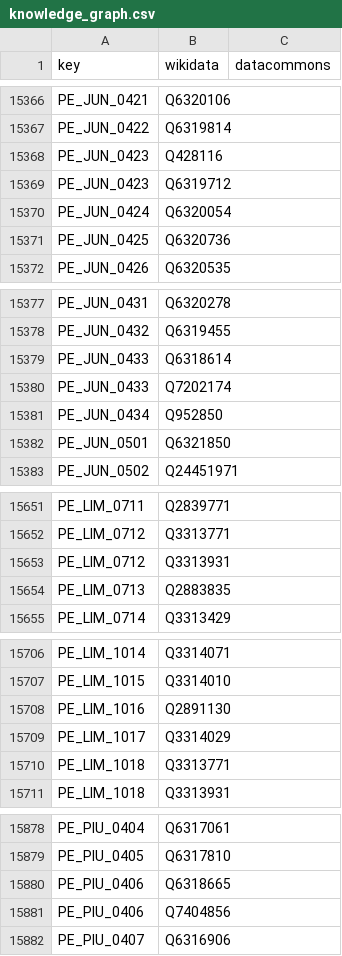
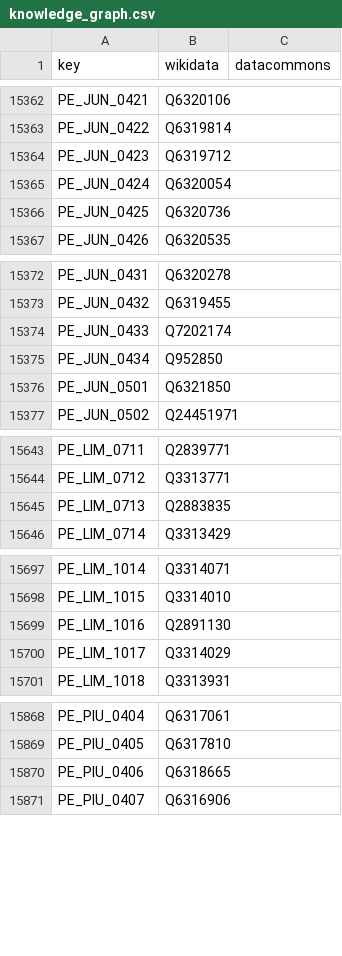
Before and after one commit to GoogleCloudPlatform/covid-19-open-data, a CSV file: src/data/knowledge_graph.csv, drawn as a sheet; only a part is shown, gaps mark what is left out; the diff covers the shown part only.

```diff
--- a/src/data/knowledge_graph.csv
+++ b/src/data/knowledge_graph.csv
@@ -15367,3 +15363,2 @@ PE_JUN_0421,Q6320106,
 PE_JUN_0422,Q6319814,
-PE_JUN_0423,Q428116,
 PE_JUN_0423,Q6319712,
@@ -15378,3 +15373,2 @@ PE_JUN_0431,Q6320278,
 PE_JUN_0432,Q6319455,
-PE_JUN_0433,Q6318614,
 PE_JUN_0433,Q7202174,
@@ -15652,3 +15644,2 @@ PE_LIM_0711,Q2839771,
 PE_LIM_0712,Q3313771,
-PE_LIM_0712,Q3313931,
 PE_LIM_0713,Q2883835,
@@ -15709,3 +15700,2 @@ PE_LIM_1016,Q2891130,
 PE_LIM_1017,Q3314029,
-PE_LIM_1018,Q3313771,
 PE_LIM_1018,Q3313931,
@@ -15880,3 +15870,2 @@ PE_PIU_0405,Q6317810,
 PE_PIU_0406,Q6318665,
-PE_PIU_0406,Q7404856,
 PE_PIU_0407,Q6316906,
```
Also changed, not shown: 9 removed rows elsewhere in this file, 2 other files.
